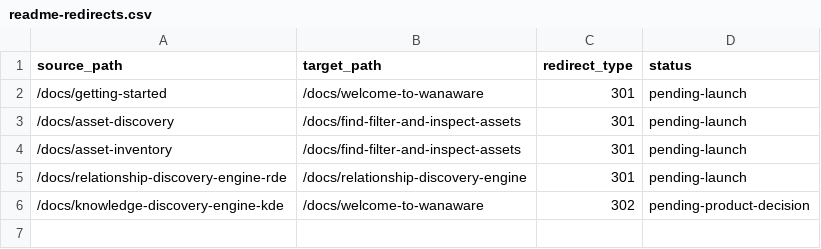
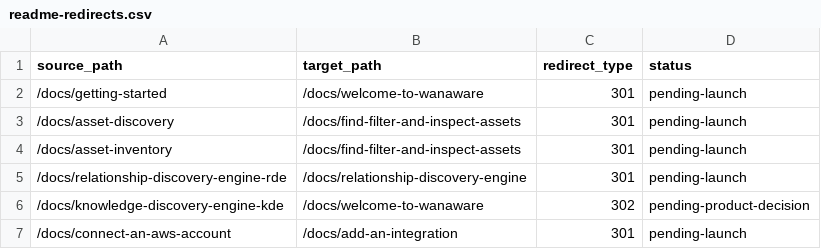
Before and after one commit to wanaware/customer-docs, a CSV file: integration/readme-redirects.csv, drawn as a sheet.

Commit message:
docs: make integration guidance provider agnostic

```diff
--- a/integration/readme-redirects.csv
+++ b/integration/readme-redirects.csv
@@ -6 +6,2 @@ source_path,target_path,redirect_type,status
 /docs/knowledge-discovery-engine-kde,/docs/welcome-to-wanaware,302,pending-product-decision
+/docs/connect-an-aws-account,/docs/add-an-integration,301,pending-launch
```
Also changed, not shown: migration/legacy-stonly-guides.csv, 11 other files.
